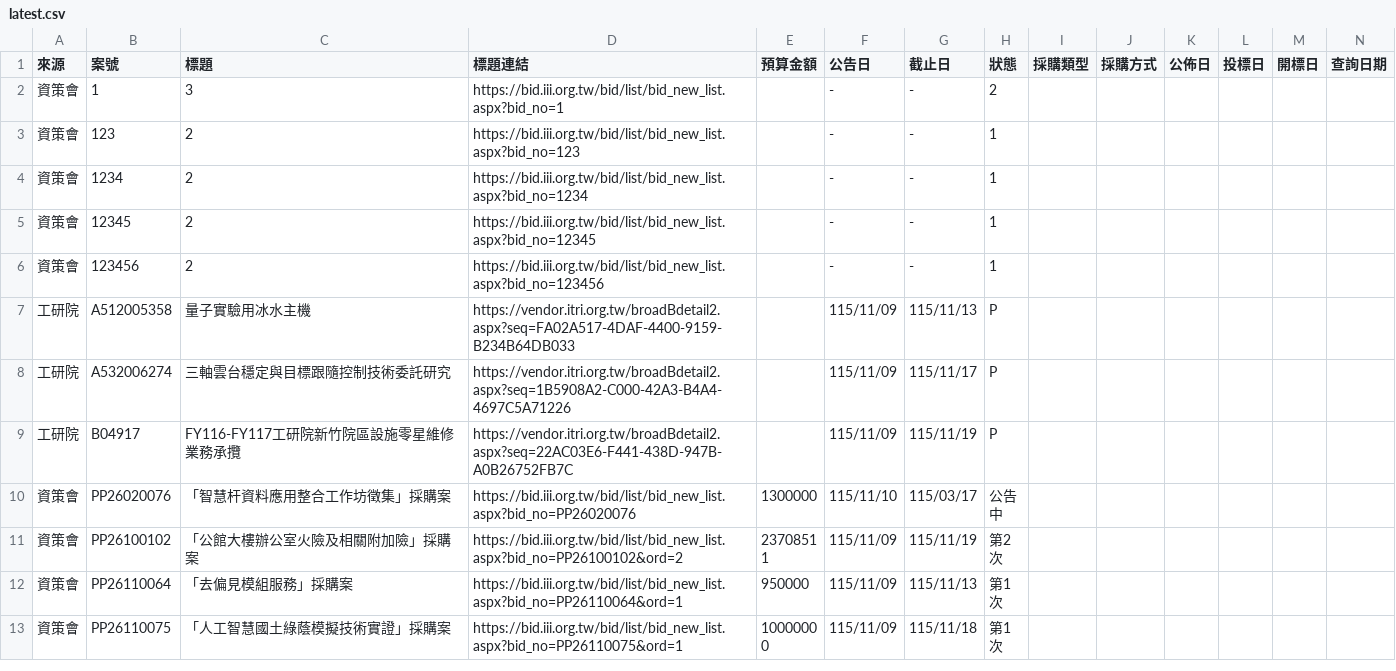
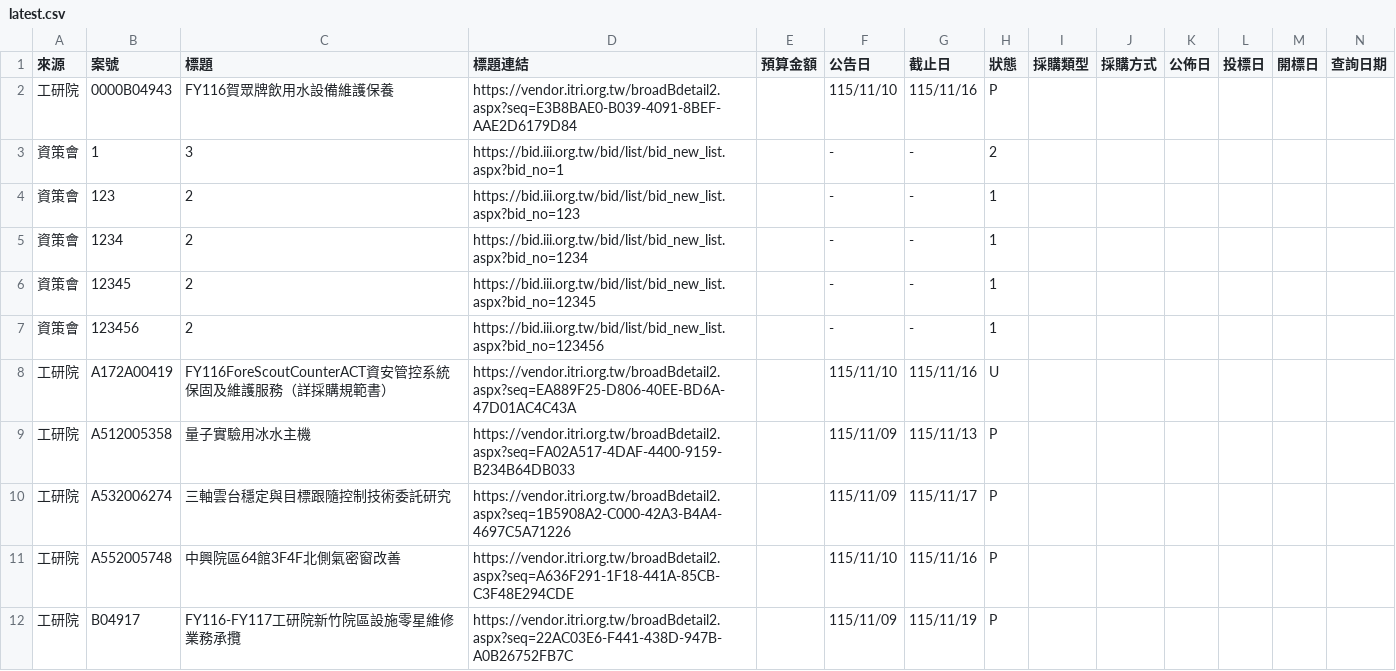
Before and after one commit to espresso3568/bitwin, a CSV file: data/latest.csv, drawn as a sheet; only a part is shown; the shorter side is filled out with more unchanged rows; rows hold the shown columns only; the diff names each change by its address in the sheet, - before the commit and + after, or states it on an @@ line.

```diff
--- a/data/latest.csv
+++ b/data/latest.csv
+row 2: 工研院 | 0000B04943 | FY116賀眾牌飲用水設備維護保養 | https://vendor.itri.org.tw/broadBdetail2.aspx?seq=E3B8BAE0-B039-4091-8BEF-AAE2D6179D84 |  | 115/11/10 | 115/11/16 | P
+row 8: 工研院 | A172A00419 | FY116ForeScoutCounterACT資安管控系統保固及維護服務（詳採購規範書） | https://vendor.itri.org.tw/broadBdetail2.aspx?seq=EA889F25-D806-40EE-BD6A-47D01AC4C43A |  | 115/11/10 | 115/11/16 | U
+row 11: 工研院 | A552005748 | 中興院區64館3F4F北側氣密窗改善 | https://vendor.itri.org.tw/broadBdetail2.aspx?seq=A636F291-1F18-441A-85CB-C3F48E294CDE |  | 115/11/10 | 115/11/16 | P
```
Also changed, not shown: data/三站標案_20261110.csv, 3 other files.
